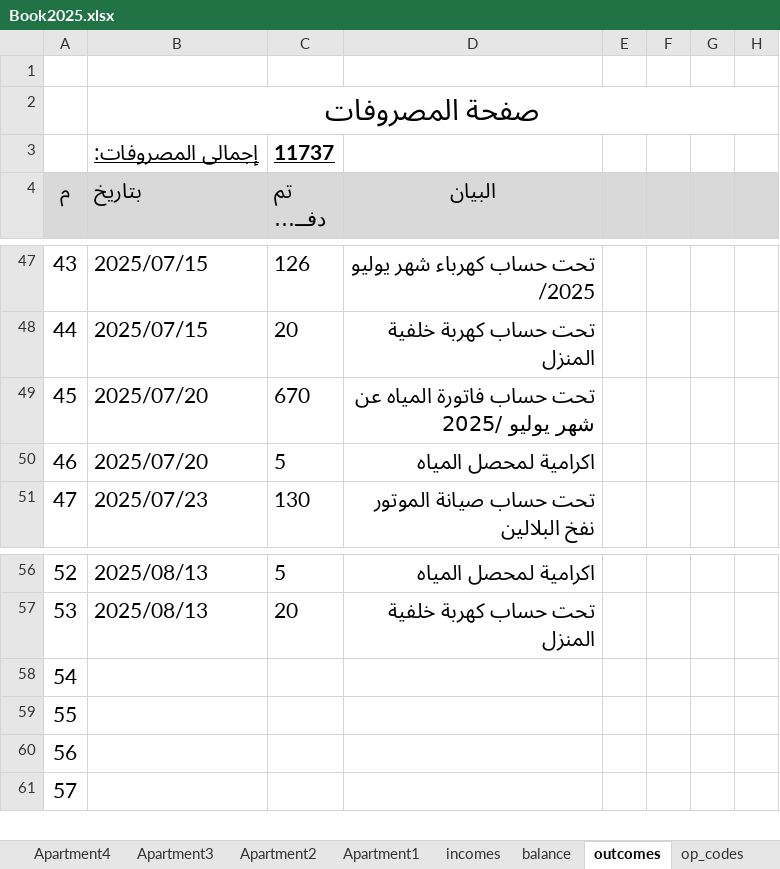
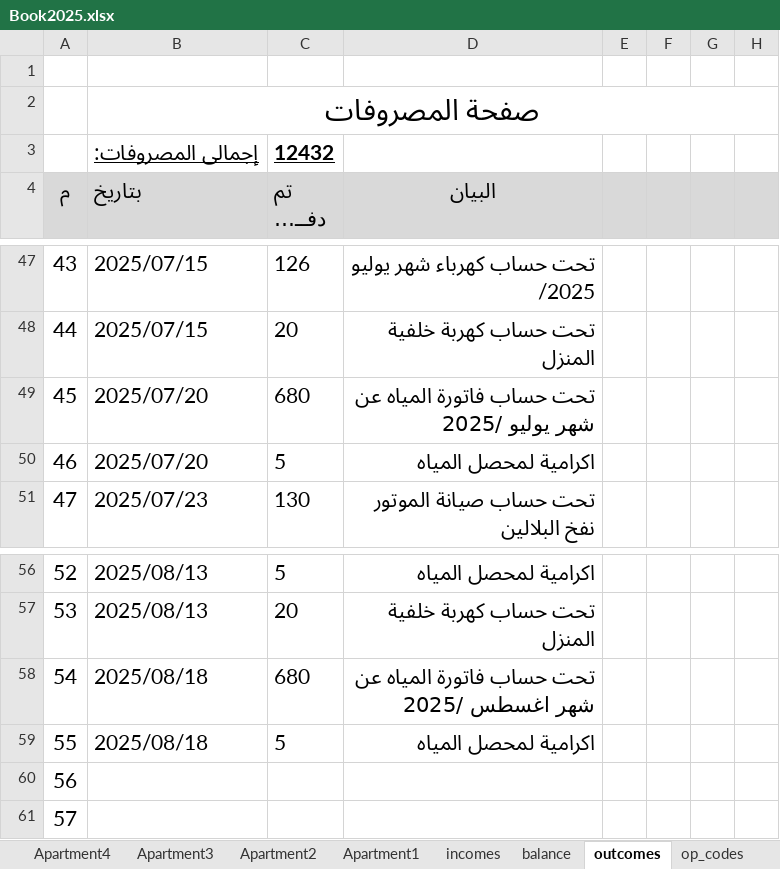
Before and after one commit to lamiaabakry1/seyana2024, an Excel workbook: Book2025.xlsx, sheet outcomes, drawn as a sheet; only a part is shown, gaps mark what is left out; long unchanged cells end in …; values as stored, in another font and other column widths than the file's, no borders; the diff names each change by its address in the sheet, - before the commit and + after, or states it on an @@ line.

Commit message:
19/8/2025

```diff
--- a/Book2025.xlsx (sheet outcomes)
+++ b/Book2025.xlsx (sheet outcomes)
-C3 (تم دفـــع مبلغ): 11737
+C3 (تم دفـــع مبلغ): 12432
-C49 (تم دفـــع مبلغ): 670
+C49 (تم دفـــع مبلغ): 680
-B58:B59 (بتاريخ): (empty)
+B58:B59 (بتاريخ): 2025/08/18
-C58 (تم دفـــع مبلغ): (empty)
+C58 (تم دفـــع مبلغ): 680
-D58 (البيان): (empty)
+D58 (البيان): تحت حساب فاتورة المياه عن شهر اغسطس /2025
-C59 (تم دفـــع مبلغ): (empty)
+C59 (تم دفـــع مبلغ): 5
-D59 (البيان): (empty)
+D59 (البيان): اكرامية لمحصل المياه
```
Also changed, not shown: sheet balance, charts or pictures.
